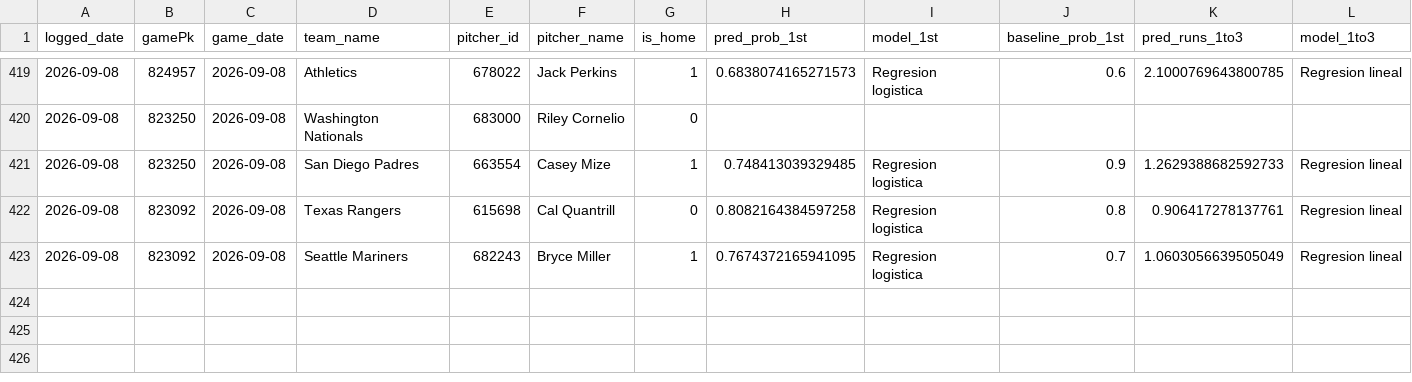
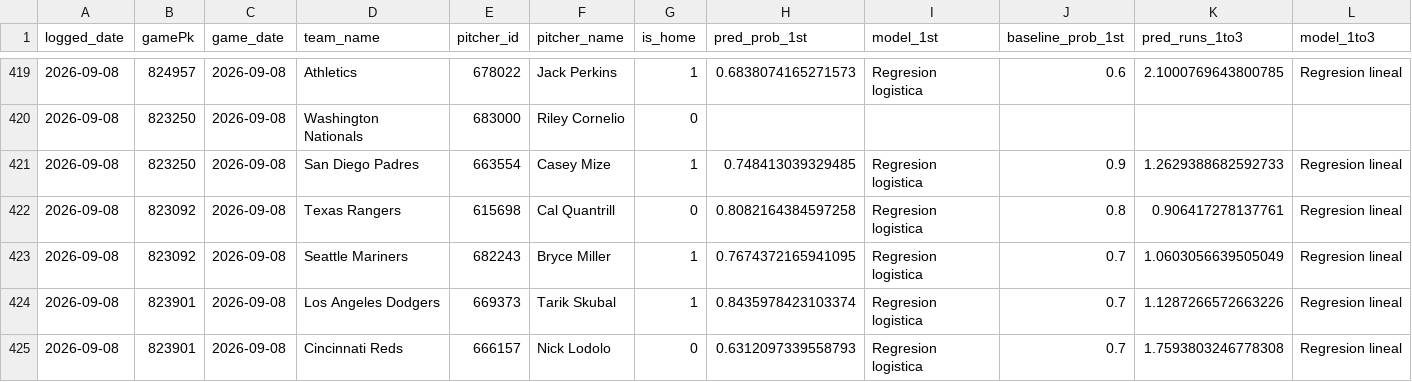
Before and after one commit to BrandonPalmaJobs/apuestas-mlb, a CSV file: predictions_log.csv, drawn as a sheet; only a part is shown, gaps mark what is left out; rows hold the shown columns only; the diff names each change by its address in the sheet, - before the commit and + after, or states it on an @@ line.

Commit message:
Log de predicciones 2026-09-08

```diff
--- a/predictions_log.csv
+++ b/predictions_log.csv
+row 424: 2026-09-08 | 823901 | 2026-09-08 | Los Angeles Dodgers | 669373 | Tarik Skubal | 1 | 0.8435978423103374 | Regresion logistica | 0.7 | 1.1287266572663226 | Regresion lineal
+row 425: 2026-09-08 | 823901 | 2026-09-08 | Cincinnati Reds | 666157 | Nick Lodolo | 0 | 0.6312097339558793 | Regresion logistica | 0.7 | 1.7593803246778308 | Regresion lineal
```
